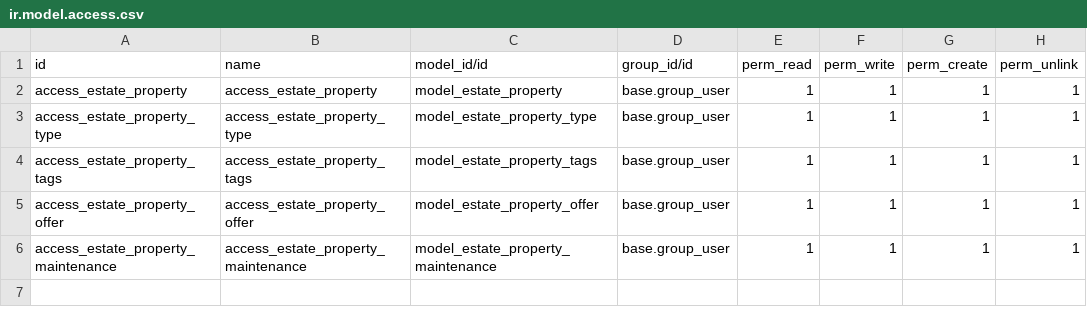
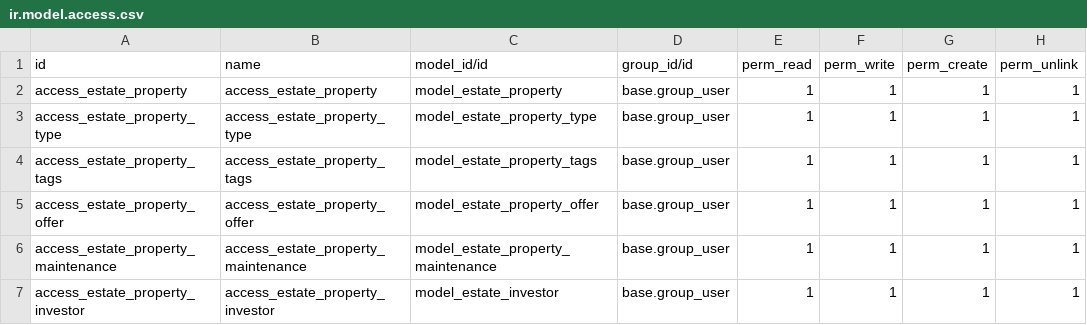
Before and after one commit to odoo/tutorials, a CSV file: estate/security/ir.model.access.csv, drawn as a sheet.

Commit message:
[ADD] estate: kanban views, draft invoices, and module finalization
Added draft invoice creation logic for estate transactions.
Implemented Kanban views for estate-related models.
Designed card layouts with key fields and visual indicators.
Improved workflow visibility and usability following Odoo 19 standards.

Completed Chapters 14 and 15

```diff
--- a/estate/security/ir.model.access.csv
+++ b/estate/security/ir.model.access.csv
@@ -6 +6,2 @@ access_estate_property_offer,access_estate_property_offer,model_estate_property_
 access_estate_property_maintenance,access_estate_property_maintenance,model_estate_property_maintenance,base.group_user,1,1,1,1
+access_estate_property_investor,access_estate_property_investor,model_estate_investor,base.group_user,1,1,1,1
```
Also changed, not shown: 13 other files.
